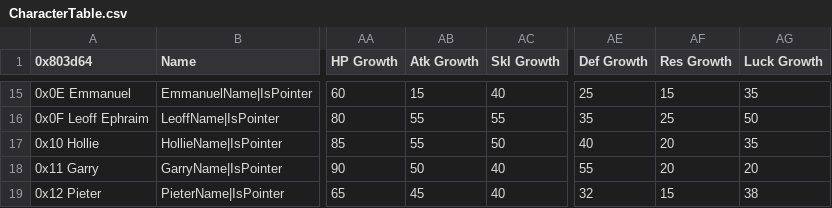
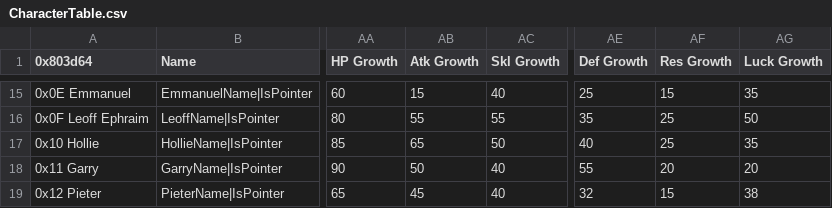
Before and after one commit to ToumeiHana/Inheritors-Build, a CSV file: Tables/NightmareModules/CharactersClasses/CharacterTable.csv, drawn as a sheet; only a part is shown, gaps mark what is left out; the diff names each change by its address in the sheet, - before the commit and + after, or states it on an @@ line.

```diff
--- a/Tables/NightmareModules/CharactersClasses/CharacterTable.csv
+++ b/Tables/NightmareModules/CharactersClasses/CharacterTable.csv
-AB17 (Atk Growth): 55
+AB17 (Atk Growth): 65
-AF17 (Res Growth): 20
+AF17 (Res Growth): 25
```
Also changed, not shown: 4 other files.
